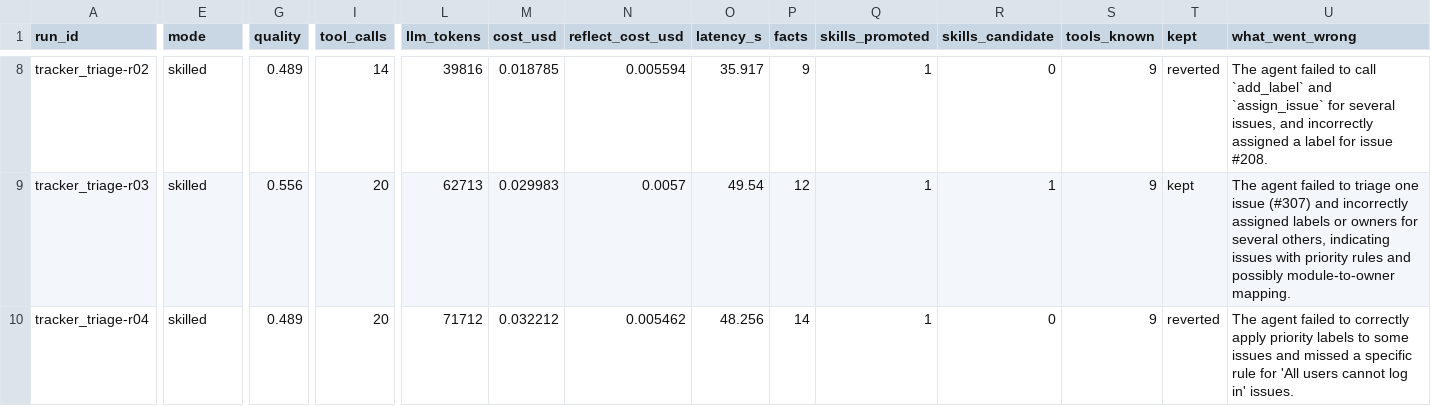
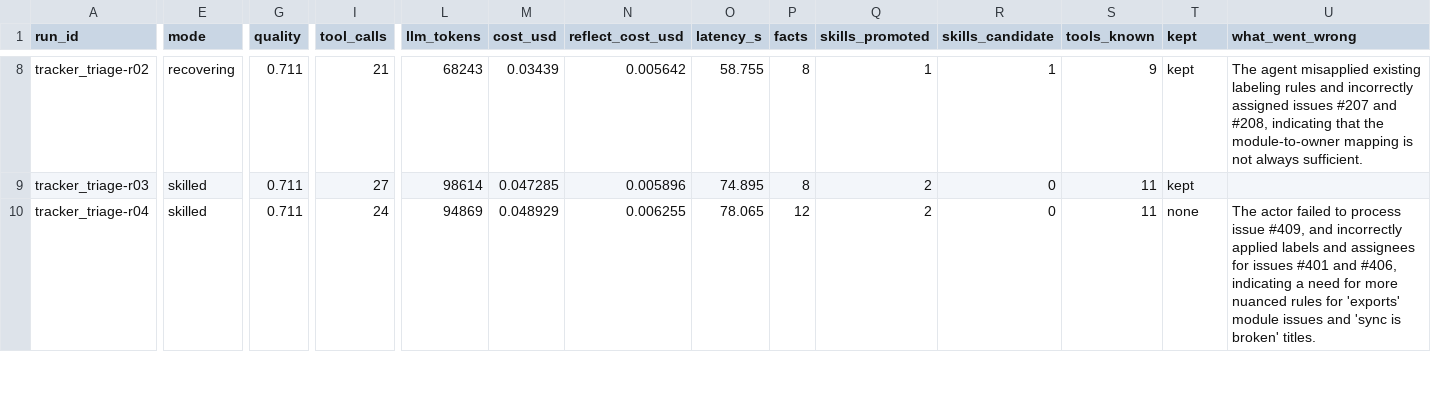
Before and after one commit to robu9/Astra, a TSV file: runs/results.tsv, drawn as a sheet; only a part is shown, gaps mark what is left out; the diff covers the shown part only; the diff names each change by its address in the sheet, - before the commit and + after, or states it on an @@ line.

```diff
--- a/runs/results.tsv
+++ b/runs/results.tsv
-E8 (mode): skilled
+E8 (mode): recovering
-G8 (quality): 0.489
+G8 (quality): 0.711
-I8 (tool_calls): 14
+I8 (tool_calls): 21
-L8 (llm_tokens): 39816
+L8 (llm_tokens): 68243
-M8 (cost_usd): 0.018785
+M8 (cost_usd): 0.03439
-N8 (reflect_cost_usd): 0.005594
+N8 (reflect_cost_usd): 0.005642
-O8 (latency_s): 35.917
+O8 (latency_s): 58.755
-P8 (facts): 9
+P8 (facts): 8
-R8 (skills_candidate): 0
+R8 (skills_candidate): 1
-T8 (kept): reverted
+T8 (kept): kept
-U8 (what_went_wrong): The agent failed to call `add_label` and `assign_issue` for several issues, and incorrectly assigned a label for issue #208.
+U8 (what_went_wrong): The agent misapplied existing labeling rules and incorrectly assigned issues #207 and #208, indicating that the module-to-owner mapping is not always sufficient.
-G9 (quality): 0.556
+G9 (quality): 0.711
-I9 (tool_calls): 20
+I9 (tool_calls): 27
-L9 (llm_tokens): 62713
+L9 (llm_tokens): 98614
-M9 (cost_usd): 0.029983
+M9 (cost_usd): 0.047285
-N9 (reflect_cost_usd): 0.0057
+N9 (reflect_cost_usd): 0.005896
-O9 (latency_s): 49.54
+O9 (latency_s): 74.895
-P9 (facts): 12
+P9 (facts): 8
-Q9:Q10 (skills_promoted): 1
+Q9:Q10 (skills_promoted): 2
-R9 (skills_candidate): 1
+R9 (skills_candidate): 0
-S9:S10 (tools_known): 9
+S9:S10 (tools_known): 11
-U9 (what_went_wrong): The agent failed to triage one issue (#307) and incorrectly assigned labels or owners for several others, indicating issues with priority rules and possibly module-to-owner mapping.
+U9 (what_went_wrong): (empty)
-G10 (quality): 0.489
+G10 (quality): 0.711
-I10 (tool_calls): 20
+I10 (tool_calls): 24
-L10 (llm_tokens): 71712
+L10 (llm_tokens): 94869
-M10 (cost_usd): 0.032212
+M10 (cost_usd): 0.048929
-N10 (reflect_cost_usd): 0.005462
+N10 (reflect_cost_usd): 0.006255
-O10 (latency_s): 48.256
+O10 (latency_s): 78.065
-P10 (facts): 14
+P10 (facts): 12
-T10 (kept): reverted
+T10 (kept): none
-U10 (what_went_wrong): The agent failed to correctly apply priority labels to some issues and missed a specific rule for 'All users cannot log in' issues.
+U10 (what_went_wrong): The actor failed to process issue #409, and incorrectly applied labels and assignees for issues #401 and #406, indicating a need for more nuanced rules for 'exports' module issues and 'sync is broken' titles.
```
Also changed, not shown: 68 edited cells elsewhere in this file, 27 other files.
